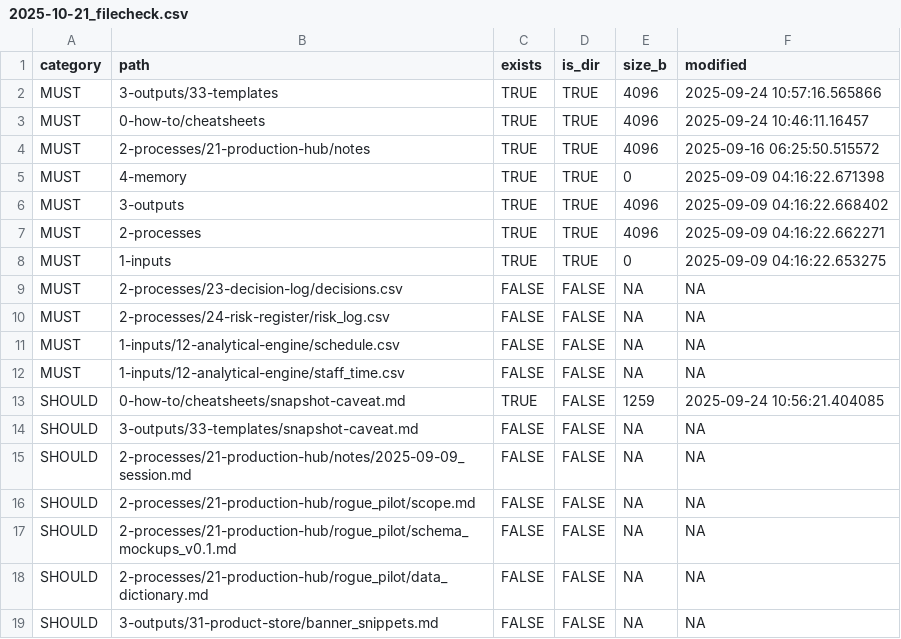
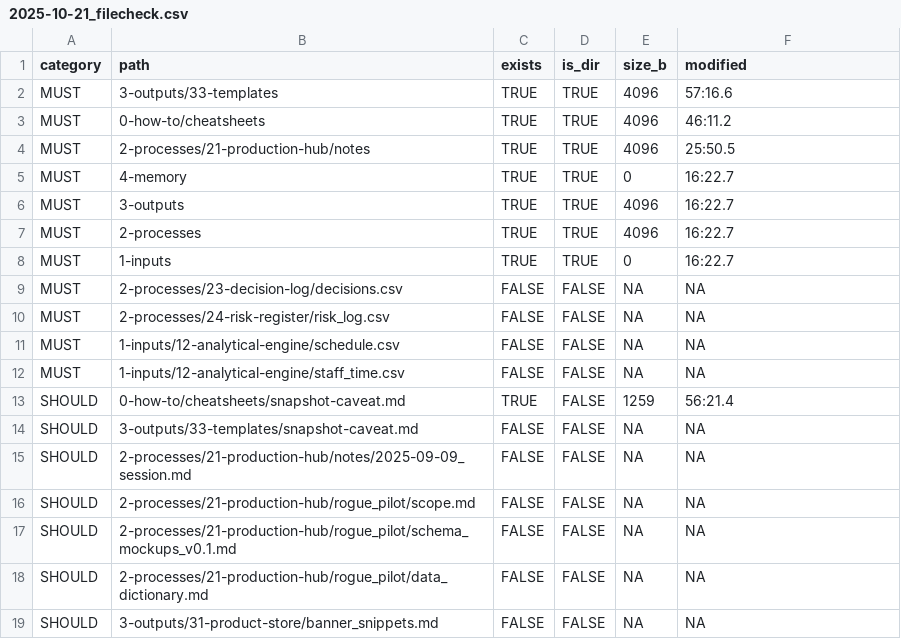
Before and after one commit to guerrero-owrd/taps-dev-rogue, a CSV file: 2-processes/21-production-hub/notes/2025-10-21_filecheck.csv, drawn as a sheet; the diff names each change by its address in the sheet, - before the commit and + after, or states it on an @@ line.

Commit message:
Notes + Workflow Update, including the filecheck.csv

```diff
--- a/2-processes/21-production-hub/notes/2025-10-21_filecheck.csv
+++ b/2-processes/21-production-hub/notes/2025-10-21_filecheck.csv
-F2 (modified): 2025-09-24 10:57:16.565866
+F2 (modified): 57:16.6
-F3 (modified): 2025-09-24 10:46:11.16457
+F3 (modified): 46:11.2
-F4 (modified): 2025-09-16 06:25:50.515572
+F4 (modified): 25:50.5
-F5 (modified): 2025-09-09 04:16:22.671398
+F5 (modified): 16:22.7
-F6 (modified): 2025-09-09 04:16:22.668402
+F6 (modified): 16:22.7
-F7 (modified): 2025-09-09 04:16:22.662271
+F7 (modified): 16:22.7
-F8 (modified): 2025-09-09 04:16:22.653275
+F8 (modified): 16:22.7
-F13 (modified): 2025-09-24 10:56:21.404085
+F13 (modified): 56:21.4
```
Also changed, not shown: 2 other files.
